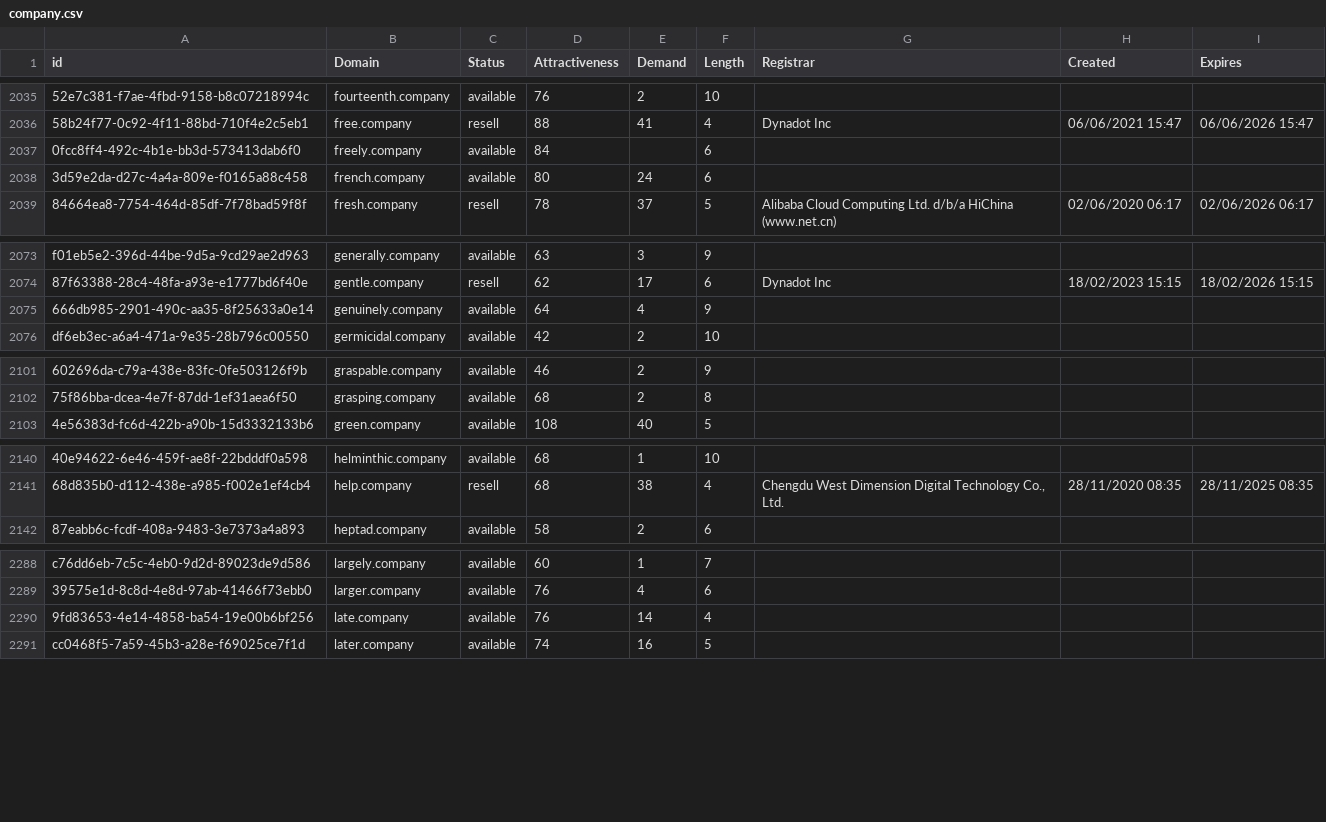
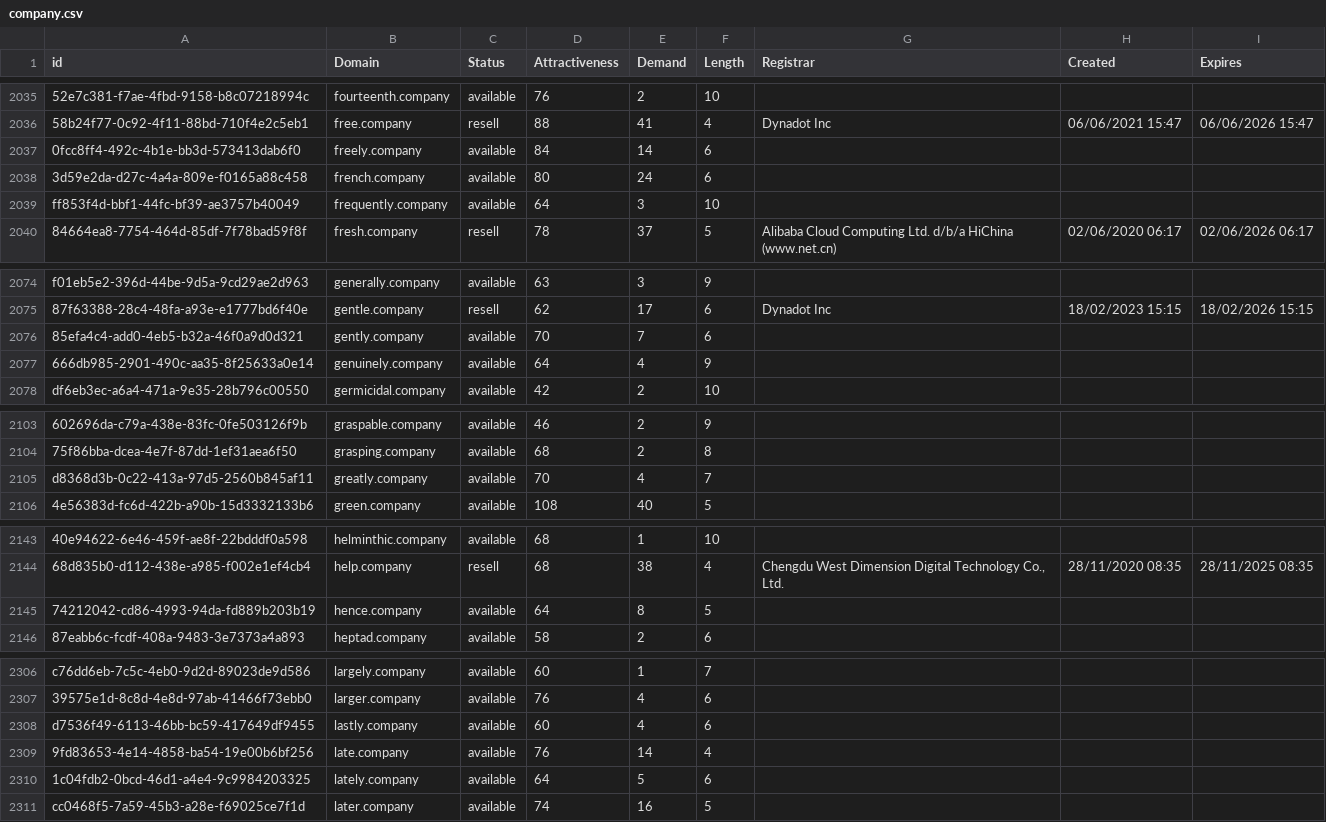
Before and after one commit to UniqueDomains/company-oneword-domains, a CSV file: company.csv, drawn as a sheet; only a part is shown, gaps mark what is left out; the diff covers the shown part only; the diff names each change by its address in the sheet, - before the commit and + after, or states it on an @@ line.

```diff
--- a/company.csv
+++ b/company.csv
-E2037 (Demand): (empty)
+E2037 (Demand): 14
+row 2039: ff853f4d-bbf1-44fc-bf39-ae3757b40049 | frequently.company | available | 64 | 3 | 10
+row 2076: 85efa4c4-add0-4eb5-b32a-46f0a9d0d321 | gently.company | available | 70 | 7 | 6
+row 2105: d8368d3b-0c22-413a-97d5-2560b845af11 | greatly.company | available | 70 | 4 | 7
+row 2145: 74212042-cd86-4993-94da-fd889b203b19 | hence.company | available | 64 | 8 | 5
+row 2308: d7536f49-6113-46bb-bc59-417649df9455 | lastly.company | available | 60 | 4 | 6
+row 2310: 1c04fdb2-0bcd-46d1-a4e4-9c9984203325 | lately.company | available | 64 | 5 | 6
```
Also changed, not shown: 26 added rows and 1 edited cell elsewhere in this file, 2 other files.
